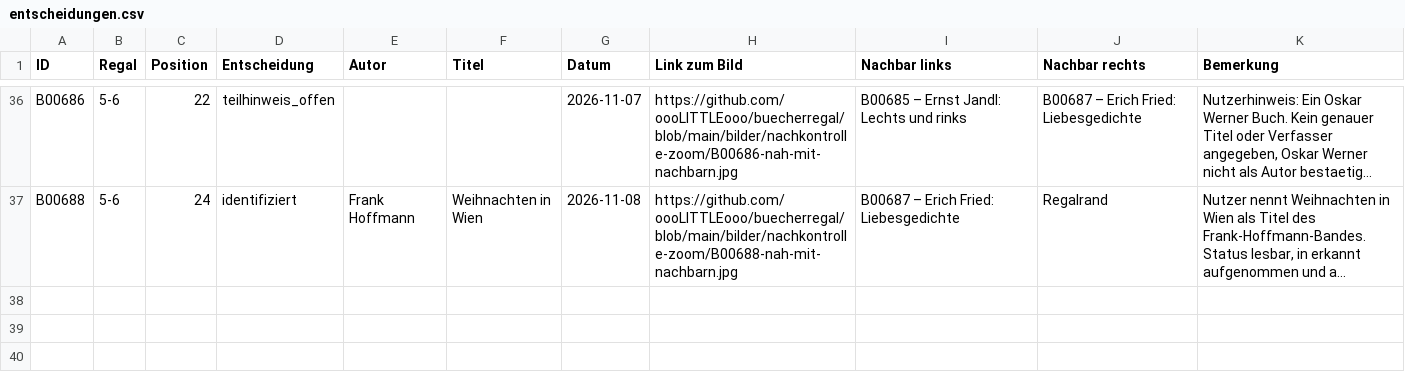
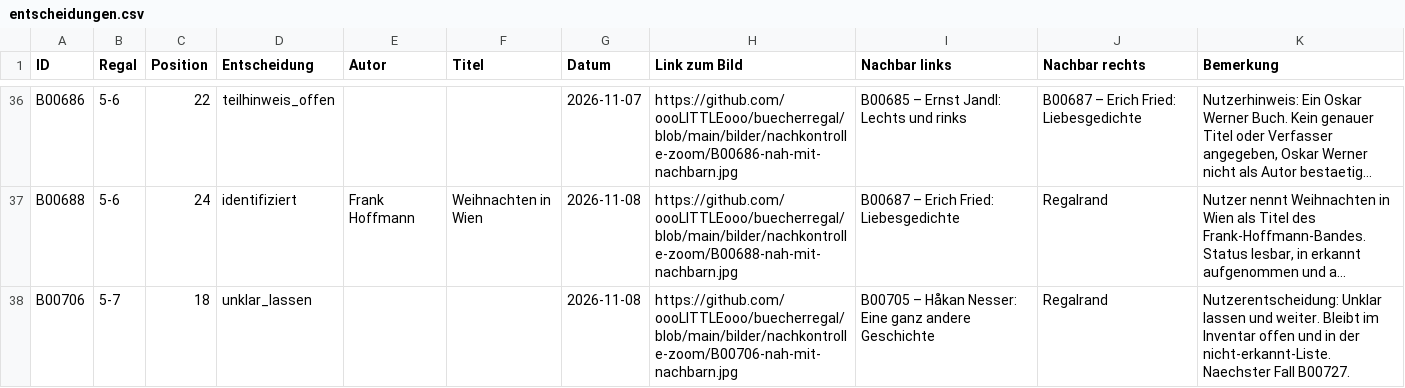
Before and after one commit to oooLITTLEooo/buecherregal, a CSV file: daten/nachkontrolle/entscheidungen.csv, drawn as a sheet; only a part is shown, gaps mark what is left out; long unchanged cells end in …; the diff names each change by its address in the sheet, - before the commit and + after, or states it on an @@ line.

Commit message:
B00706 auf Nutzerwunsch offen lassen, weiter mit B00727

```diff
--- a/daten/nachkontrolle/entscheidungen.csv
+++ b/daten/nachkontrolle/entscheidungen.csv
+row 38: B00706 | 5-7 | 18 | unklar_lassen |  |  | 2026-11-08 | https://github.com/oooLITTLEooo/buecherregal/blob/main/bilder/nachkontrolle-zoom/B00706-nah-mit-nachbarn.jpg | B00705 – Håkan Nesser: Eine ganz andere Geschichte | Regalrand | Nutzerentscheidung: Unklar lassen und weiter. Bleibt im Inventar offen und in der nicht-erkannt-Liste. Naechster Fall B00727.
```
